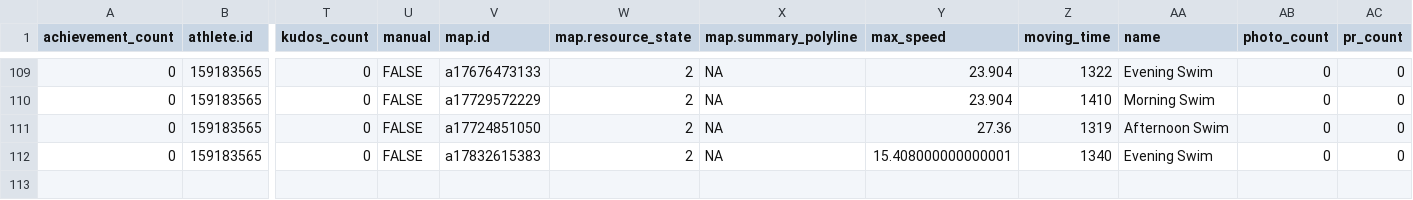
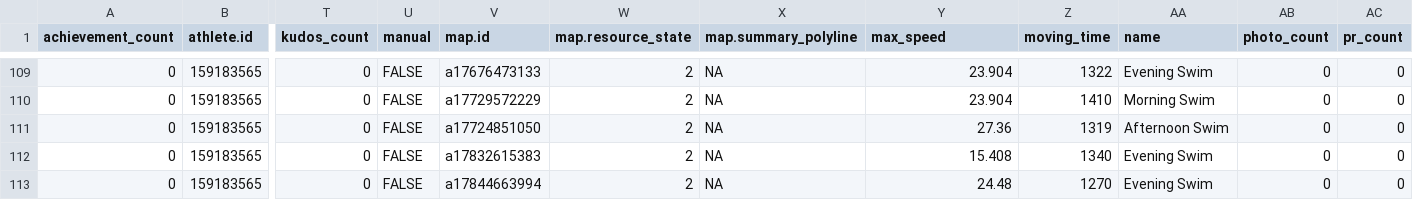
Before and after one commit to sen-kaustav/stravaData, a CSV file: swim_data.csv, drawn as a sheet; only a part is shown, gaps mark what is left out; rows hold the shown columns only; the diff names each change by its address in the sheet, - before the commit and + after, or states it on an @@ line.

```diff
--- a/swim_data.csv
+++ b/swim_data.csv
-Y112 (max_speed): 15.408000000000001
+Y112 (max_speed): 15.408
+row 113: 0 | 159183565 | 0 | FALSE | a17844663994 | 2 | NA | 24.48 | 1270 | Evening Swim | 0 | 0
```
Also changed, not shown: 1 other file.
